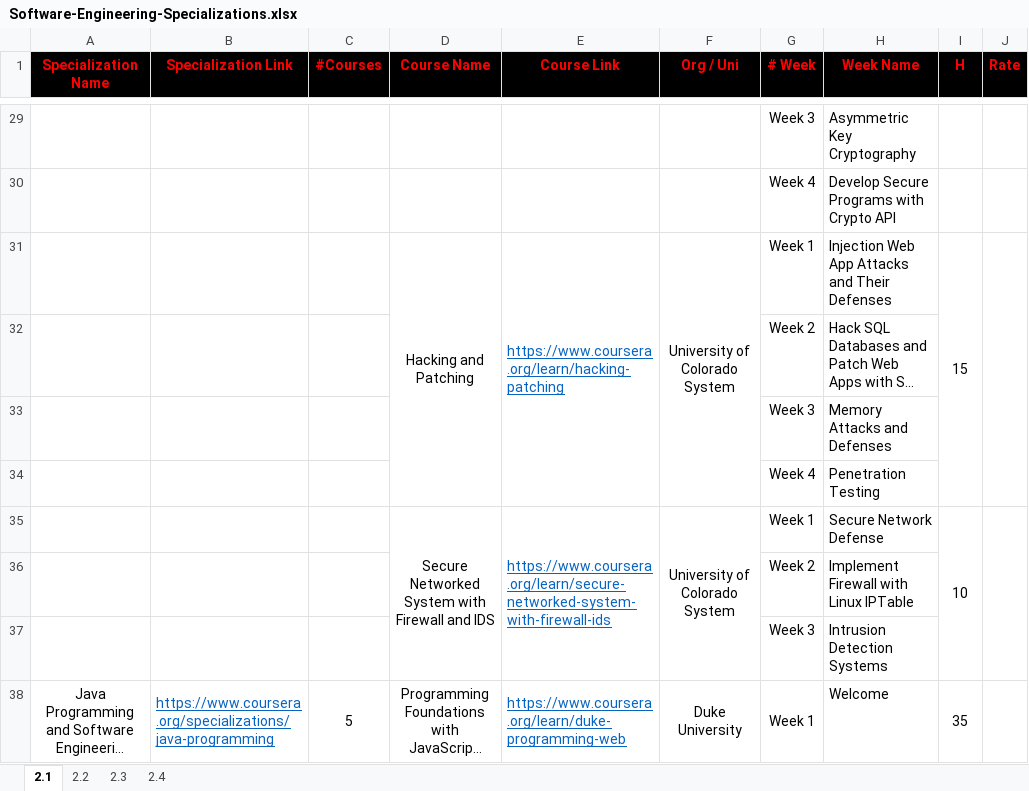
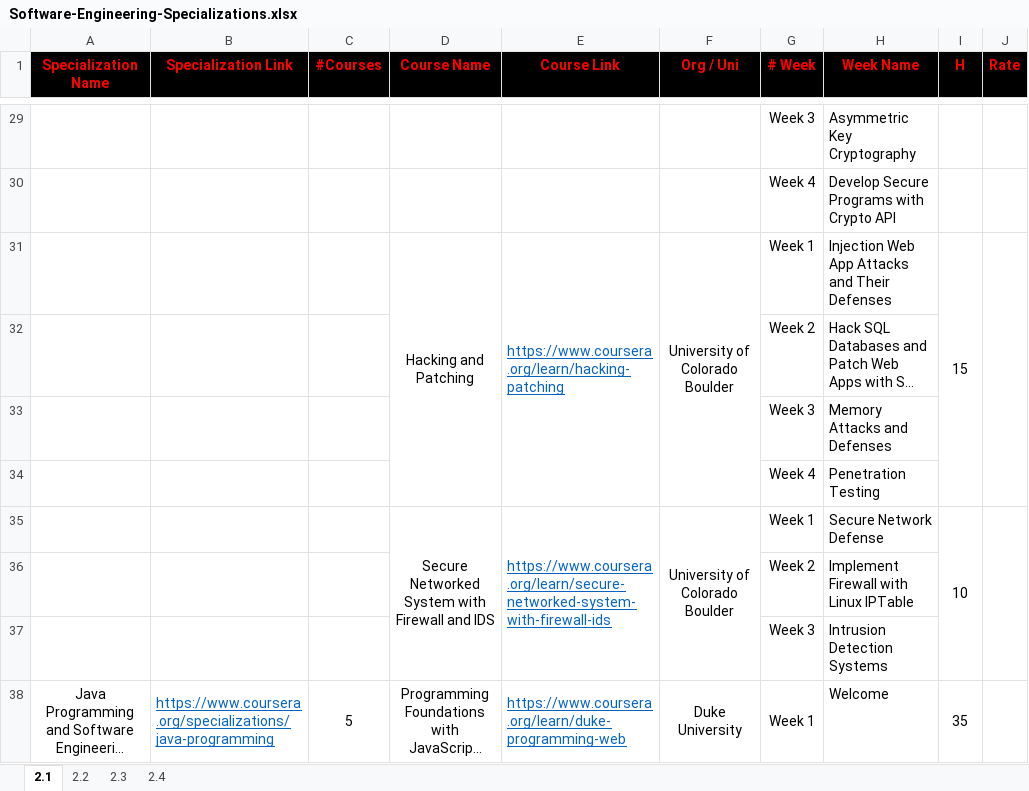
Before and after one commit to cs-MohamedAyman/eLearning-Platforms, an Excel workbook: Software-Engineering-Specializations/Software-Engineering-Specializations.xlsx, sheet 2.1, drawn as a sheet; only a part is shown, gaps mark what is left out; long unchanged cells end in …; values as stored, in another font and other column widths than the file's, no borders; the diff covers the shown part only; the diff names each change by its address in the sheet, - before the commit and + after, or states it on an @@ line.

```diff
--- a/Software-Engineering-Specializations/Software-Engineering-Specializations.xlsx (sheet 2.1)
+++ b/Software-Engineering-Specializations/Software-Engineering-Specializations.xlsx (sheet 2.1)
-F31 (Org / Uni): University of Colorado System
+F31 (Org / Uni): University of Colorado Boulder
-F35 (Org / Uni): University of Colorado System
+F35 (Org / Uni): University of Colorado Boulder
```
Also changed, not shown: 7 edited cells elsewhere in this sheet.
